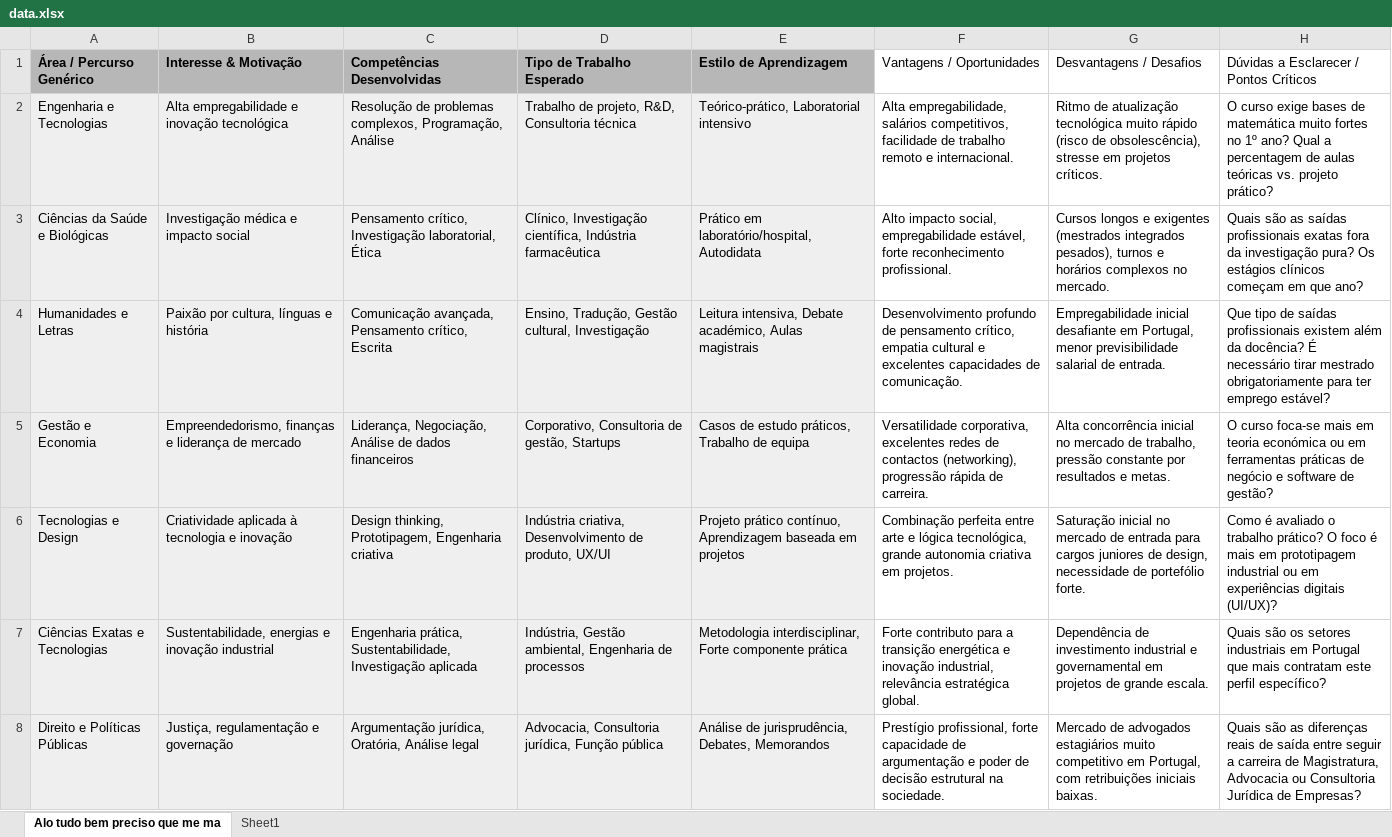
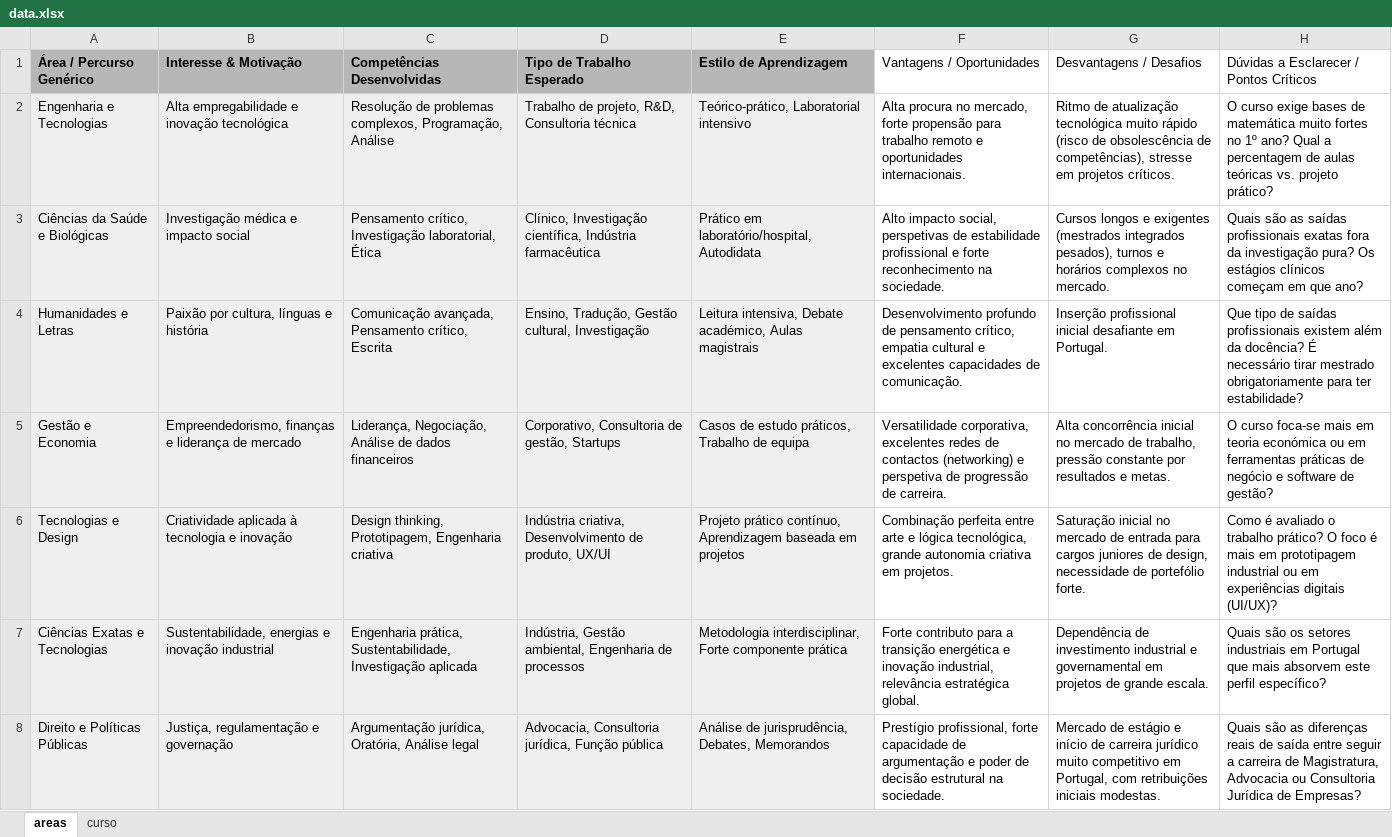
Before and after one commit to pedrohspinheiro/ainnovation-mapmind, an Excel workbook: src/ainnovation/data/data.xlsx, sheet areas, drawn as a sheet; only a part is shown; values as stored, in another font and other column widths than the file's, no borders; charts and pictures not drawn; the diff covers the shown part only; the diff names each change by its address in the sheet, - before the commit and + after, or states it on an @@ line.

Commit message:
Update data.xlsx with new content

```diff
--- a/src/ainnovation/data/data.xlsx (sheet areas)
+++ b/src/ainnovation/data/data.xlsx (sheet areas)
-sheet tab: Alo tudo bem preciso que me ma
+sheet tab: areas
-sheet tab: Sheet1
+sheet tab: curso
-F2 (Vantagens / Oportunidades): Alta empregabilidade, salários competitivos, facilidade de trabalho remoto e internacional.
+F2 (Vantagens / Oportunidades): Alta procura no mercado, forte propensão para trabalho remoto e oportunidades internacionais.
-G2 (Desvantagens / Desafios): …(risco de obsolescência), stresse em…
+G2 (Desvantagens / Desafios): …(risco de obsolescência de competências), stresse em…
-F3 (Vantagens / Oportunidades): …impacto social, empregabilidade estável, forte reconhecimento profissional.
+F3 (Vantagens / Oportunidades): …impacto social, perspetivas de estabilidade profissional e forte reconhecimento na sociedade.
-G4 (Desvantagens / Desafios): Empregabilidade inicial desafiante em Portugal, menor previsibilidade salarial de entrada.
+G4 (Desvantagens / Desafios): Inserção profissional inicial desafiante em Portugal.
-H4: …para ter emprego estável?
+H4: …para ter estabilidade?
-F5 (Vantagens / Oportunidades): …de contactos (networking), progressão rápida de carreira.
+F5 (Vantagens / Oportunidades): …de contactos (networking) e perspetiva de progressão de carreira.
-H7: …que mais contratam este perfil…
+H7: …que mais absorvem este perfil…
-G8 (Desvantagens / Desafios): Mercado de advogados estagiários muito competitivo em Portugal, com retribuições iniciais baixas.
+G8 (Desvantagens / Desafios): Mercado de estágio e início de carreira jurídico muito competitivo em Portugal, com retribuições iniciais modestas.
```
Also changed, not shown: 7 edited cells elsewhere in this sheet.
